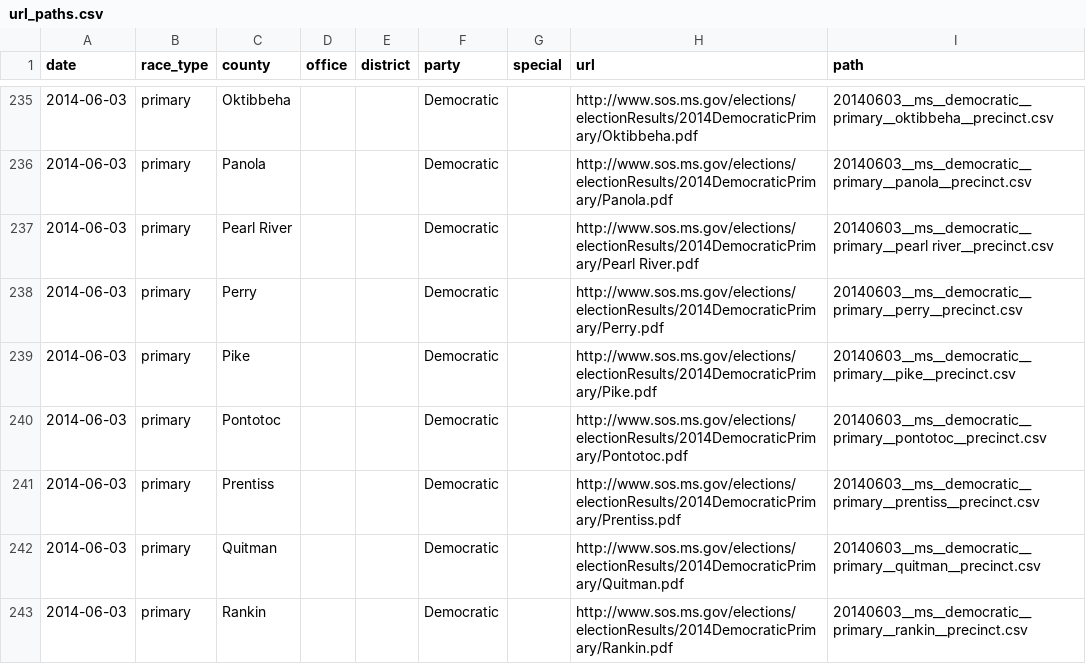
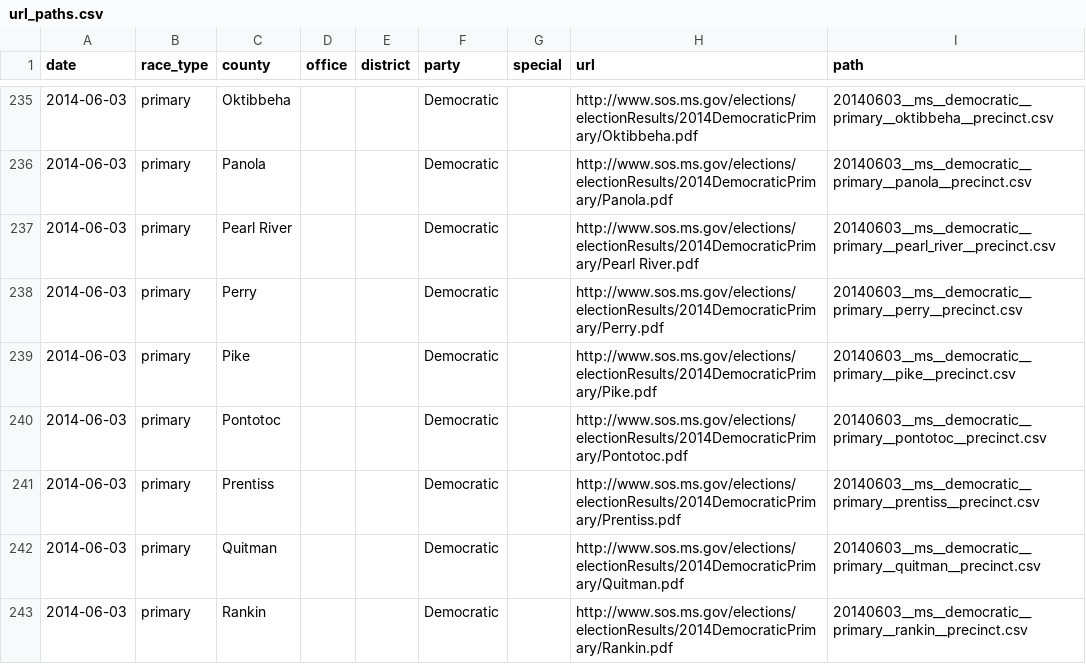
Before and after one commit to openelections/openelections-core, a CSV file: openelex/us/ms/mappings/url_paths.csv, drawn as a sheet; only a part is shown, gaps mark what is left out.

Commit message:
pearl river

```diff
--- a/openelex/us/ms/mappings/url_paths.csv
+++ b/openelex/us/ms/mappings/url_paths.csv
@@ -236,3 +236,3 @@ date,race_type,county,office,district,party,special,url,path
 2014-06-03,primary,Panola,,,Democratic,,http://www.sos.ms.gov/elections/electionResults/2014DemocraticPrimary/Panola.pdf,20140603__ms__democratic__primary__panola__precinct.csv
-2014-06-03,primary,Pearl River,,,Democratic,,http://www.sos.ms.gov/elections/electionResults/2014DemocraticPrimary/Pearl River.pdf,20140603__ms__democratic__primary__pearl river__precinct.csv
+2014-06-03,primary,Pearl River,,,Democratic,,http://www.sos.ms.gov/elections/electionResults/2014DemocraticPrimary/Pearl River.pdf,20140603__ms__democratic__primary__pearl_river__precinct.csv
 2014-06-03,primary,Perry,,,Democratic,,http://www.sos.ms.gov/elections/electionResults/2014DemocraticPrimary/Perry.pdf,20140603__ms__democratic__primary__perry__precinct.csv
```
